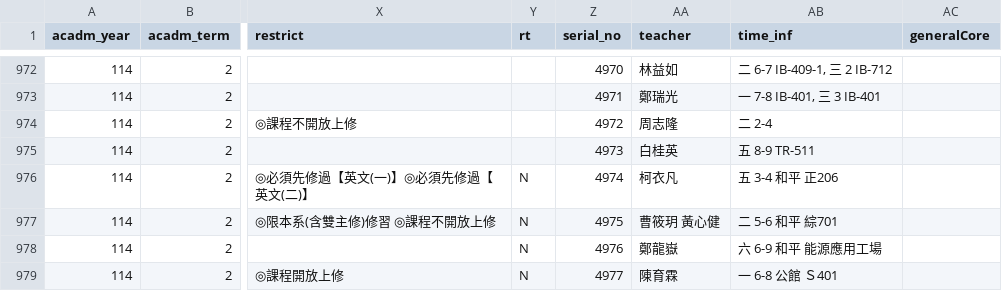
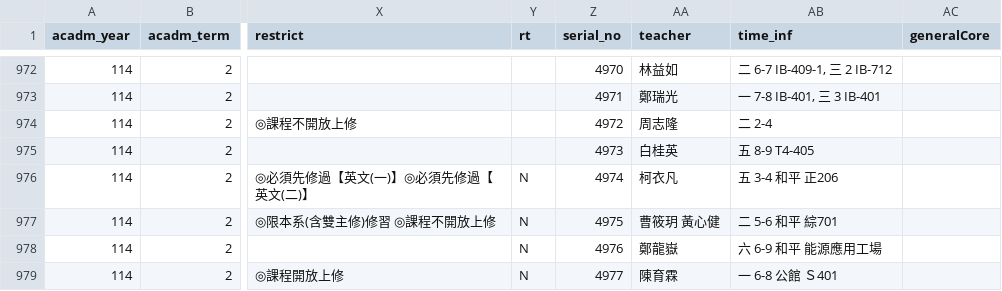
Before and after one commit to sun92122/ntnux-frontend, a TSV file: public/data/114-2/4.tsv, drawn as a sheet; only a part is shown, gaps mark what is left out; the diff covers the shown part only; the diff names each change by its address in the sheet, - before the commit and + after, or states it on an @@ line.

```diff
--- a/public/data/114-2/4.tsv
+++ b/public/data/114-2/4.tsv
-AB975 (time_inf): 五 8-9 TR-511
+AB975 (time_inf): 五 8-9 T4-405
```
Also changed, not shown: 6 edited cells elsewhere in this file, public/data/114-2/0.tsv, public/data/114-2/1.tsv, 5 other files.
